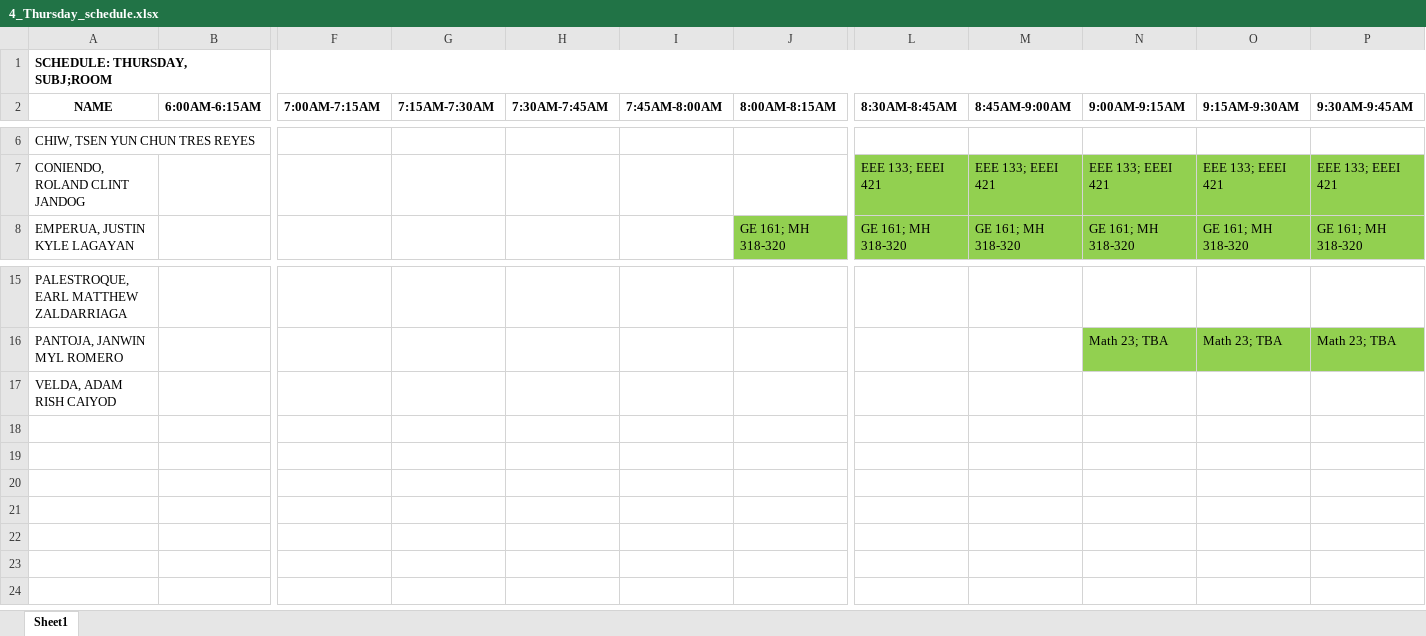
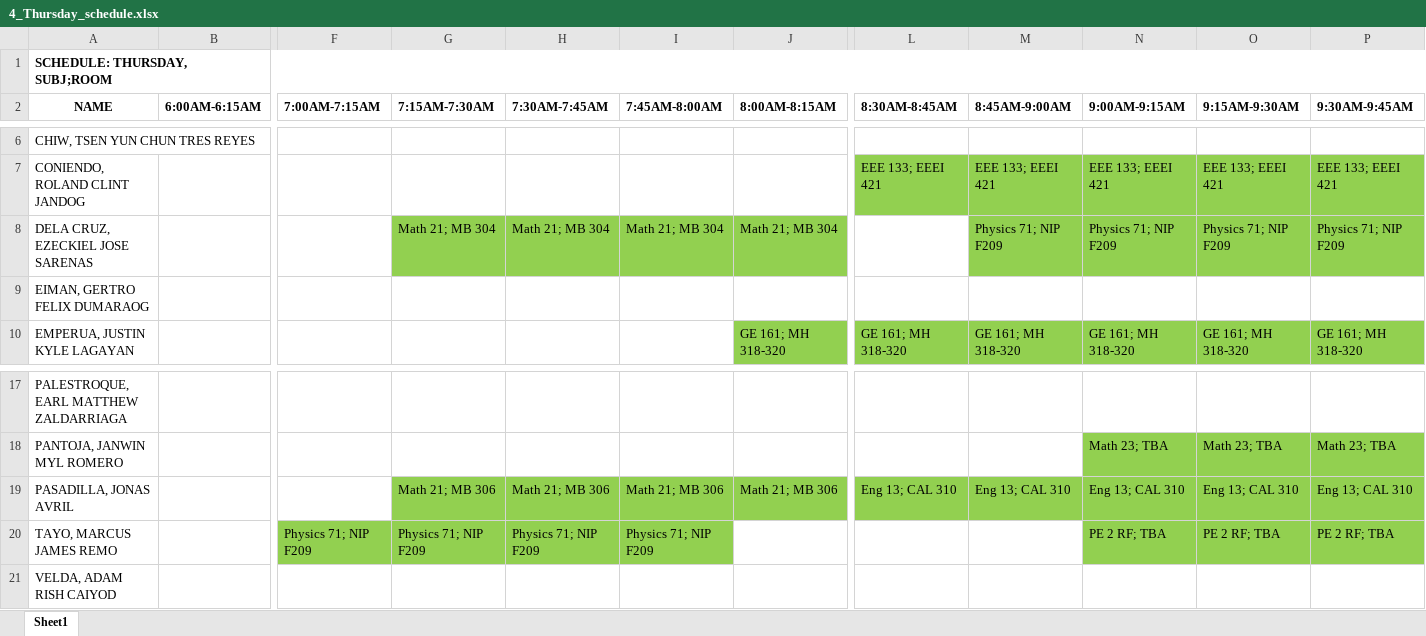
Before and after one commit to silvernuke911/Tambay-Tracker, an Excel workbook: AutoMobChart1.0/truedata/day_schedules/4_Thursday_schedule.xlsx, sheet Sheet1, drawn as a sheet; only a part is shown, gaps mark what is left out; values as stored, in another font and other column widths than the file's, no borders; rows hold the shown columns only; the diff names each change by its address in the sheet, - before the commit and + after, or states it on an @@ line.

```diff
--- a/AutoMobChart1.0/truedata/day_schedules/4_Thursday_schedule.xlsx (sheet Sheet1)
+++ b/AutoMobChart1.0/truedata/day_schedules/4_Thursday_schedule.xlsx (sheet Sheet1)
+row 8: DELA CRUZ, EZECKIEL JOSE SARENAS |  |  | Math 21; MB 304 | Math 21; MB 304 | Math 21; MB 304 | Math 21; MB 304 |  | Physics 71; NIP F209 | Physics 71; NIP F209 | Physics 71; NIP F209 | Physics 71; NIP F209
+row 9: EIMAN, GERTRO FELIX DUMARAOG
+row 19: PASADILLA, JONAS AVRIL |  |  | Math 21; MB 306 | Math 21; MB 306 | Math 21; MB 306 | Math 21; MB 306 | Eng 13; CAL 310 | Eng 13; CAL 310 | Eng 13; CAL 310 | Eng 13; CAL 310 | Eng 13; CAL 310
+row 20: TAYO, MARCUS JAMES REMO |  | Physics 71; NIP F209 | Physics 71; NIP F209 | Physics 71; NIP F209 | Physics 71; NIP F209 |  |  |  | PE 2 RF; TBA | PE 2 RF; TBA | PE 2 RF; TBA
```
Also changed, not shown: AutoMobChart1.0/truedata/day_schedules/1_Monday_schedule.xlsx, AutoMobChart1.0/truedata/day_schedules/2_Tuesday_schedule.xlsx, 51 other files.
